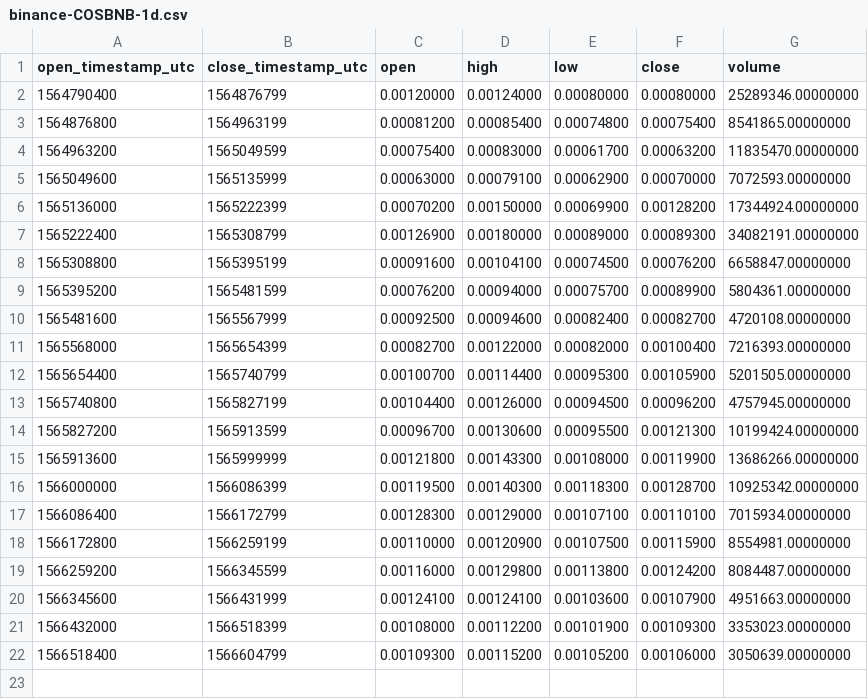
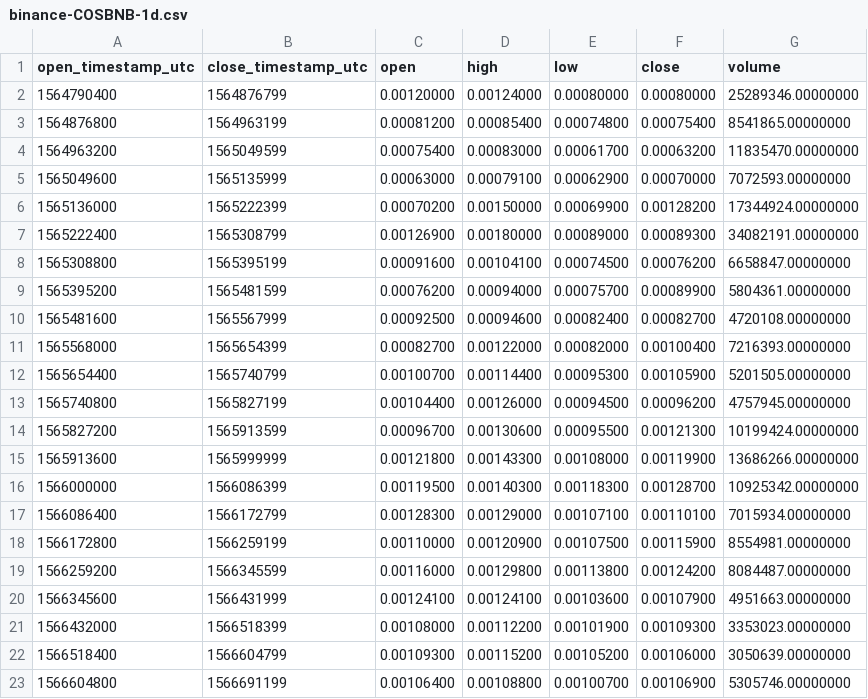
Before and after one commit to cryptobigbro/binance-COSBNB, a CSV file: binance-COSBNB-1d.csv, drawn as a sheet; the diff names each change by its address in the sheet, - before the commit and + after, or states it on an @@ line.

```diff
--- a/binance-COSBNB-1d.csv
+++ b/binance-COSBNB-1d.csv
+row 23: 1566604800 | 1566691199 | 0.00106400 | 0.00108800 | 0.00100700 | 0.00106900 | 5305746.00000000
```
Also changed, not shown: binance-COSBNB-1h.csv, 1 other file.
